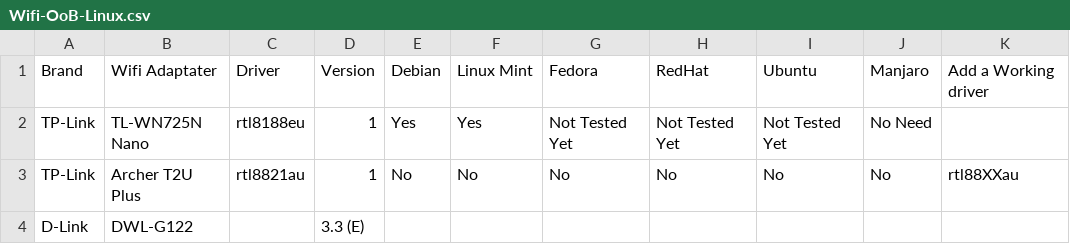
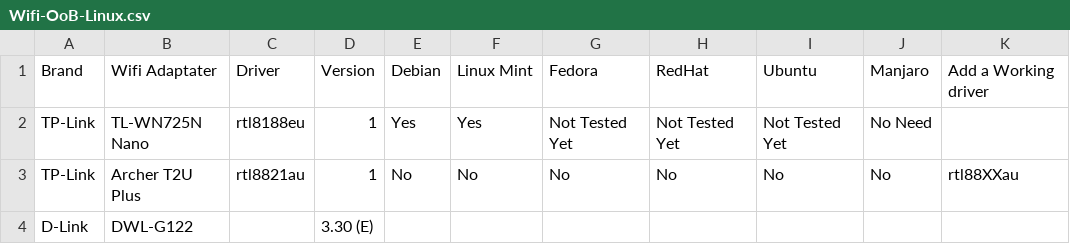
Before and after one commit to TuxStory/Working-OoB-Linux-Wifi, a CSV file: Wifi-OoB-Linux.csv, drawn as a sheet; only a part is shown; the diff names each change by its address in the sheet, - before the commit and + after, or states it on an @@ line.

Commit message:
Update Wifi-OoB-Linux.csv

```diff
--- a/Wifi-OoB-Linux.csv
+++ b/Wifi-OoB-Linux.csv
-D4: 3.3 (E)
+D4: 3.30 (E)
```
